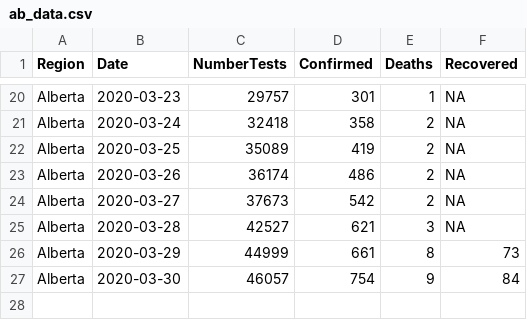
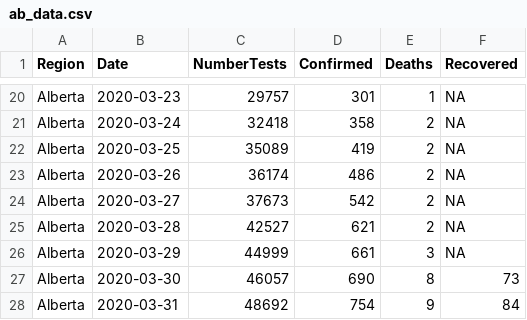
Before and after one commit to statgeek/COVID_Alberta, a CSV file: ab_data.csv, drawn as a sheet; only a part is shown, gaps mark what is left out.

Commit message:
Update ab_data.csv

```diff
--- a/ab_data.csv
+++ b/ab_data.csv
@@ -24,4 +24,5 @@ Alberta, 2020-03-26, 36174, 486, 2, NA
 Alberta, 2020-03-27, 37673, 542, 2, NA
-Alberta, 2020-03-28, 42527, 621, 3, NA
-Alberta, 2020-03-29, 44999, 661, 8, 73
-Alberta, 2020-03-30, 46057, 754, 9, 84
+Alberta, 2020-03-28, 42527, 621, 2, NA
+Alberta, 2020-03-29, 44999, 661, 3, NA
+Alberta, 2020-03-30, 46057, 690, 8, 73
+Alberta, 2020-03-31, 48692, 754, 9, 84
```
